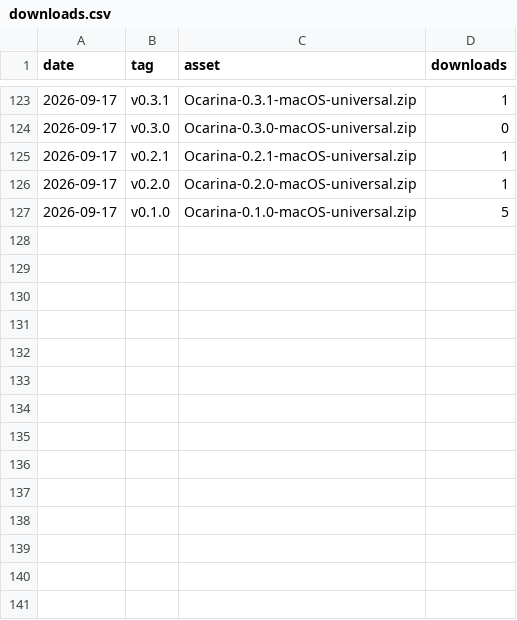
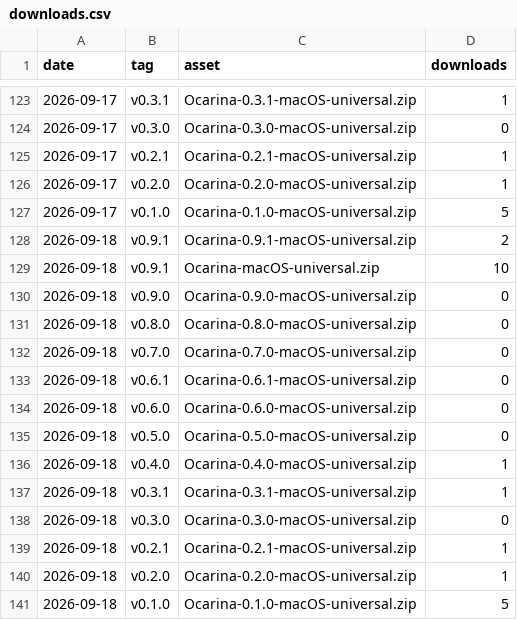
Before and after one commit to VaibhavVishal07/Ocarina-Terminal, a CSV file: downloads.csv, drawn as a sheet; only a part is shown, gaps mark what is left out.

```diff
--- a/downloads.csv
+++ b/downloads.csv
@@ -127 +127,15 @@ date,tag,asset,downloads
 2026-09-17,v0.1.0,Ocarina-0.1.0-macOS-universal.zip,5
+2026-09-18,v0.9.1,Ocarina-0.9.1-macOS-universal.zip,2
+2026-09-18,v0.9.1,Ocarina-macOS-universal.zip,10
+2026-09-18,v0.9.0,Ocarina-0.9.0-macOS-universal.zip,0
+2026-09-18,v0.8.0,Ocarina-0.8.0-macOS-universal.zip,0
+2026-09-18,v0.7.0,Ocarina-0.7.0-macOS-universal.zip,0
+2026-09-18,v0.6.1,Ocarina-0.6.1-macOS-universal.zip,0
+2026-09-18,v0.6.0,Ocarina-0.6.0-macOS-universal.zip,0
+2026-09-18,v0.5.0,Ocarina-0.5.0-macOS-universal.zip,0
+2026-09-18,v0.4.0,Ocarina-0.4.0-macOS-universal.zip,1
+2026-09-18,v0.3.1,Ocarina-0.3.1-macOS-universal.zip,1
+2026-09-18,v0.3.0,Ocarina-0.3.0-macOS-universal.zip,0
+2026-09-18,v0.2.1,Ocarina-0.2.1-macOS-universal.zip,1
+2026-09-18,v0.2.0,Ocarina-0.2.0-macOS-universal.zip,1
+2026-09-18,v0.1.0,Ocarina-0.1.0-macOS-universal.zip,5
```
